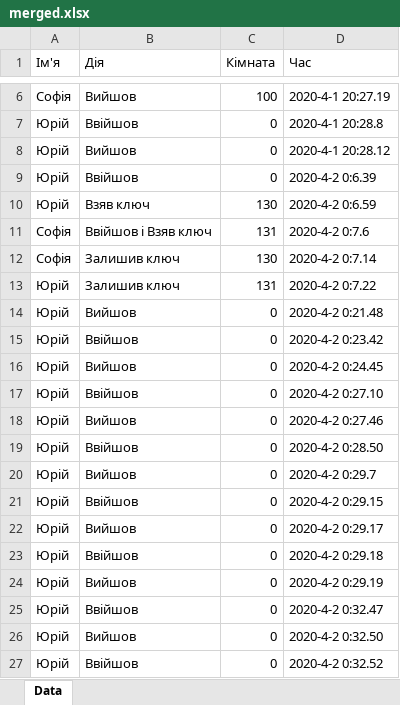
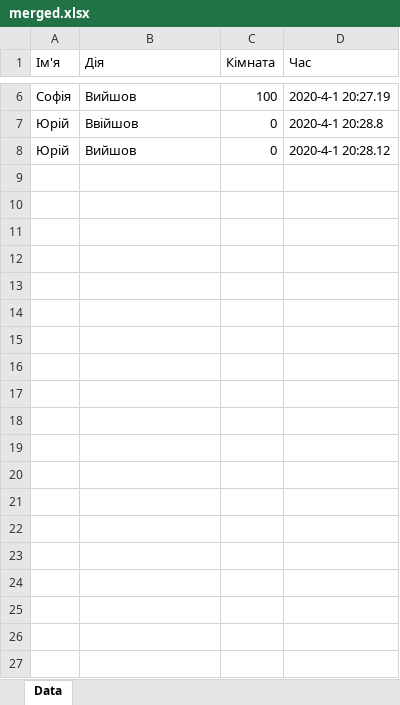
Before and after one commit to currentlib/faculty_dashboard, an Excel workbook: public/merged.xlsx, sheet Data, drawn as a sheet; only a part is shown, gaps mark what is left out; values as stored, in another font and other column widths than the file's, no borders; the diff covers the shown part only; the diff names each change by its address in the sheet, - before the commit and + after, or states it on an @@ line.

```diff
--- a/public/merged.xlsx (sheet Data)
+++ b/public/merged.xlsx (sheet Data)
-row 9: Юрій | Ввійшов | 0 | 2020-4-2 0:6.39
-row 10: Юрій | Взяв ключ | 130 | 2020-4-2 0:6.59
-row 11: Софія | Ввійшов і Взяв ключ | 131 | 2020-4-2 0:7.6
-row 12: Софія | Залишив ключ | 130 | 2020-4-2 0:7.14
-row 13: Юрій | Залишив ключ | 131 | 2020-4-2 0:7.22
-row 14: Юрій | Вийшов | 0 | 2020-4-2 0:21.48
-row 15: Юрій | Ввійшов | 0 | 2020-4-2 0:23.42
-row 16: Юрій | Вийшов | 0 | 2020-4-2 0:24.45
-row 17: Юрій | Ввійшов | 0 | 2020-4-2 0:27.10
-row 18: Юрій | Вийшов | 0 | 2020-4-2 0:27.46
-row 19: Юрій | Ввійшов | 0 | 2020-4-2 0:28.50
-row 20: Юрій | Вийшов | 0 | 2020-4-2 0:29.7
-row 21: Юрій | Ввійшов | 0 | 2020-4-2 0:29.15
-row 22: Юрій | Вийшов | 0 | 2020-4-2 0:29.17
-row 23: Юрій | Ввійшов | 0 | 2020-4-2 0:29.18
-row 24: Юрій | Вийшов | 0 | 2020-4-2 0:29.19
-row 25: Юрій | Ввійшов | 0 | 2020-4-2 0:32.47
-row 26: Юрій | Вийшов | 0 | 2020-4-2 0:32.50
-row 27: Юрій | Ввійшов | 0 | 2020-4-2 0:32.52
```
Also changed, not shown: 34 removed rows elsewhere in this sheet, 5 other files.
